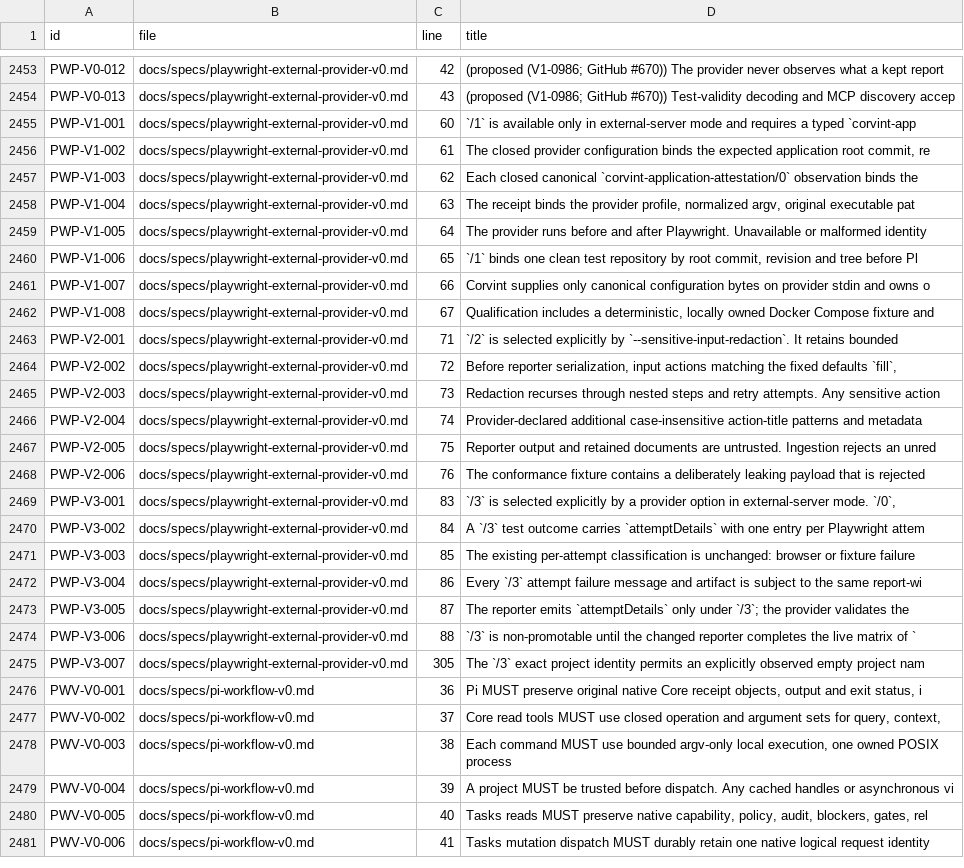
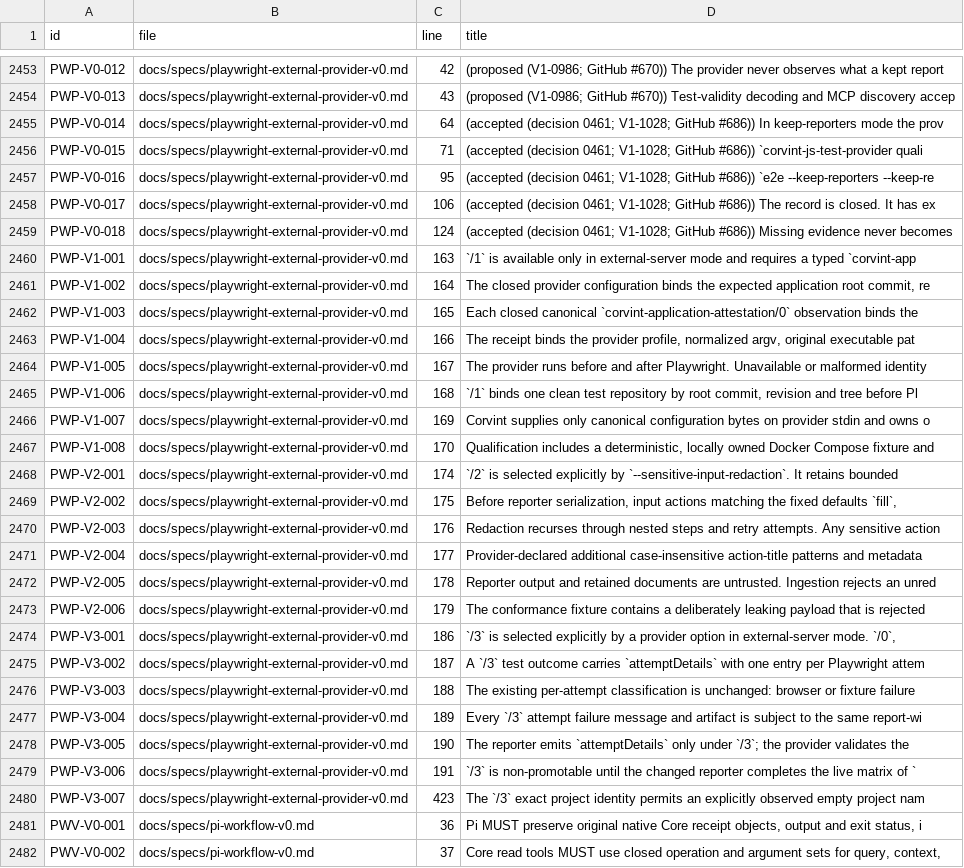
Before and after one commit to beamfall/corvint, a TSV file: docs/specs/REQUIREMENTS.tsv, drawn as a sheet; only a part is shown, gaps mark what is left out; the shorter side is filled out with more unchanged rows; addresses are those after the commit; the diff names each change by its address in the sheet, - before the commit and + after, or states it on an @@ line.

```diff
--- a/docs/specs/REQUIREMENTS.tsv
+++ b/docs/specs/REQUIREMENTS.tsv
+row 2455: PWP-V0-014 | docs/specs/playwright-external-provider-v0.md | 64 | (accepted (decision 0461; V1-1028; GitHub #686)) In keep-reporters mode the prov
+row 2456: PWP-V0-015 | docs/specs/playwright-external-provider-v0.md | 71 | (accepted (decision 0461; V1-1028; GitHub #686)) `corvint-js-test-provider quali
+row 2457: PWP-V0-016 | docs/specs/playwright-external-provider-v0.md | 95 | (accepted (decision 0461; V1-1028; GitHub #686)) `e2e --keep-reporters --keep-re
+row 2458: PWP-V0-017 | docs/specs/playwright-external-provider-v0.md | 106 | (accepted (decision 0461; V1-1028; GitHub #686)) The record is closed. It has ex
+row 2459: PWP-V0-018 | docs/specs/playwright-external-provider-v0.md | 124 | (accepted (decision 0461; V1-1028; GitHub #686)) Missing evidence never becomes
-C2460 (line): 60
+C2460 (line): 163
-C2461 (line): 61
+C2461 (line): 164
-C2462 (line): 62
+C2462 (line): 165
-C2463 (line): 63
+C2463 (line): 166
-C2464 (line): 64
+C2464 (line): 167
-C2465 (line): 65
+C2465 (line): 168
-C2466 (line): 66
+C2466 (line): 169
-C2467 (line): 67
+C2467 (line): 170
-C2468 (line): 71
+C2468 (line): 174
-C2469 (line): 72
+C2469 (line): 175
-C2470 (line): 73
+C2470 (line): 176
-C2471 (line): 74
+C2471 (line): 177
-C2472 (line): 75
+C2472 (line): 178
-C2473 (line): 76
+C2473 (line): 179
-C2474 (line): 83
+C2474 (line): 186
-C2475 (line): 84
+C2475 (line): 187
-C2476 (line): 85
+C2476 (line): 188
-C2477 (line): 86
+C2477 (line): 189
-C2478 (line): 87
+C2478 (line): 190
-C2479 (line): 88
+C2479 (line): 191
-C2480 (line): 305
+C2480 (line): 423
```
Also changed, not shown: 18 other files.
